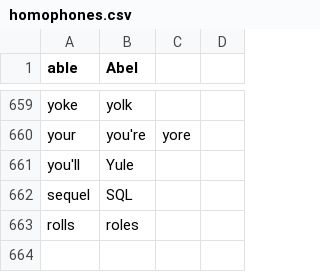
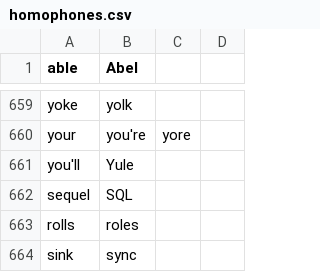
Before and after one commit to AndrewDant/knausj_talon, a CSV file: core/homophones/homophones.csv, drawn as a sheet; only a part is shown, gaps mark what is left out; the diff names each change by its address in the sheet, - before the commit and + after, or states it on an @@ line.

```diff
--- a/core/homophones/homophones.csv
+++ b/core/homophones/homophones.csv
+row 664: sink | sync
```
Also changed, not shown: 4 other files.
